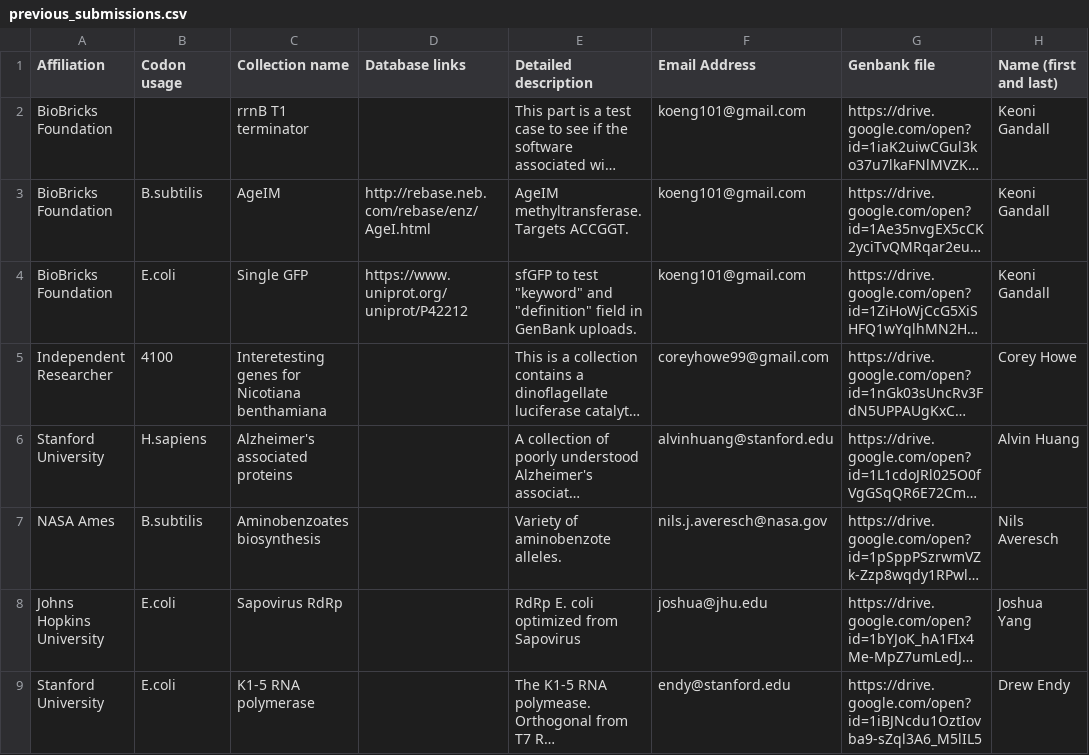
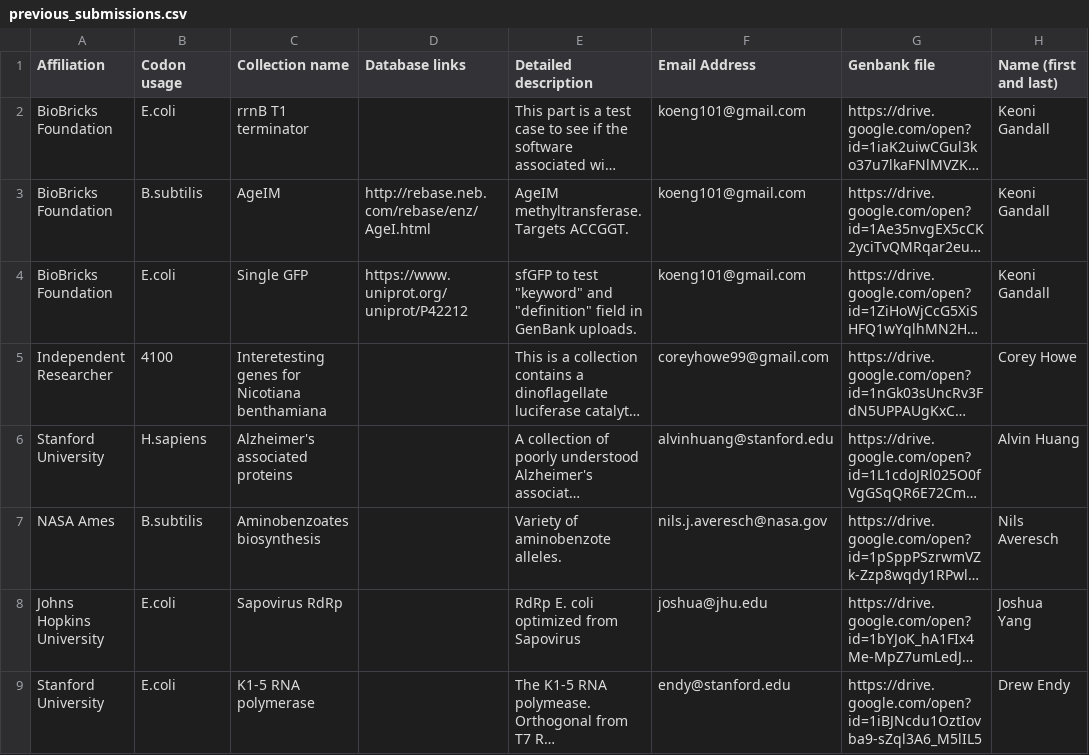
Before and after one commit to EndyLab/bionet-synthesis, a CSV file: raw_files/previous_submissions/previous_submissions.csv, drawn as a sheet; only a part is shown; long unchanged cells end in …; the diff names each change by its address in the sheet, - before the commit and + after, or states it on an @@ line.

Commit message:
Fixed the bug with the checking for old submissions

```diff
--- a/raw_files/previous_submissions/previous_submissions.csv
+++ b/raw_files/previous_submissions/previous_submissions.csv
-B2 (Codon usage): (empty)
+B2 (Codon usage): E.coli
```
Also changed, not shown: 2 other files.
